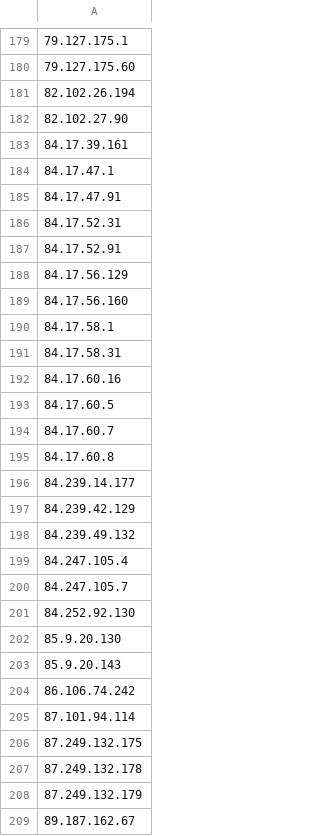
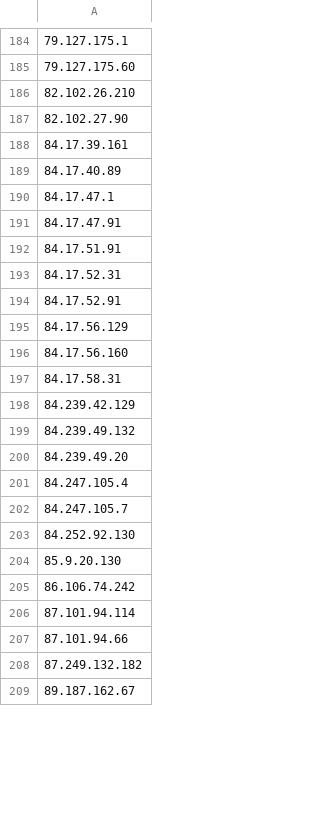
Before and after one commit to Pirate-Programmer/urlying, a CSV file: datasets/vpn_ips/cyberghost_vpn_ip_list.csv, drawn as a sheet; only a part is shown, gaps mark what is left out; removed rows and columns are numbered as before the commit, all else as after; the diff covers the shown part only; the diff names each change by its address in the sheet, - before the commit and + after, or states it on an @@ line.

```diff
--- a/datasets/vpn_ips/cyberghost_vpn_ip_list.csv
+++ b/datasets/vpn_ips/cyberghost_vpn_ip_list.csv
-A186: 82.102.26.194
+A186: 82.102.26.210
+row 189: 84.17.40.89
+row 192: 84.17.51.91
-row 190: 84.17.58.1
-row 192: 84.17.60.16
-row 193: 84.17.60.5
-row 194: 84.17.60.7
-row 195: 84.17.60.8
-row 196: 84.239.14.177
+row 200: 84.239.49.20
-row 203: 85.9.20.143
-A207: 87.249.132.175
+A207: 87.101.94.66
-A208: 87.249.132.178
+A208: 87.249.132.182
-row 208: 87.249.132.179
```
Also changed, not shown: 17 added rows, 12 removed rows and 16 edited cells elsewhere in this file, datasets/vpn_ips/nord_vpn_ip_list.csv, datasets/vpn_ips/surfshark_vpn_ip_list.csv, 13 other files.
